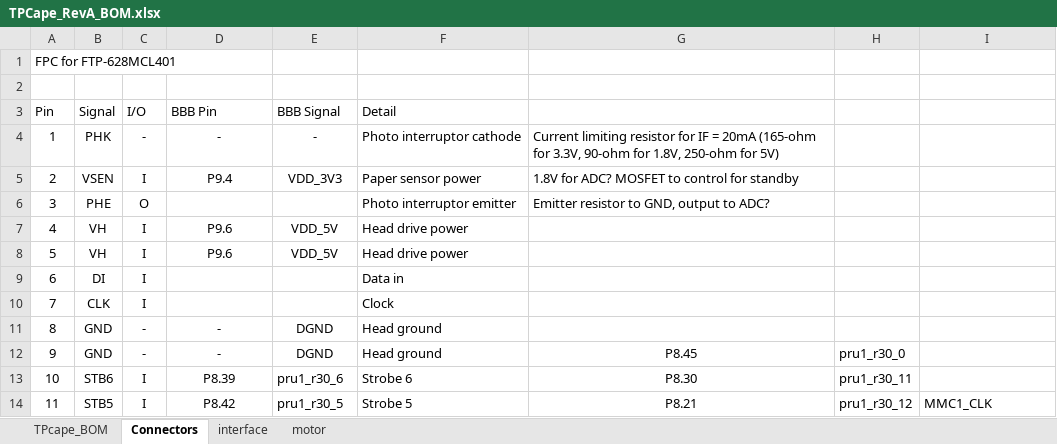
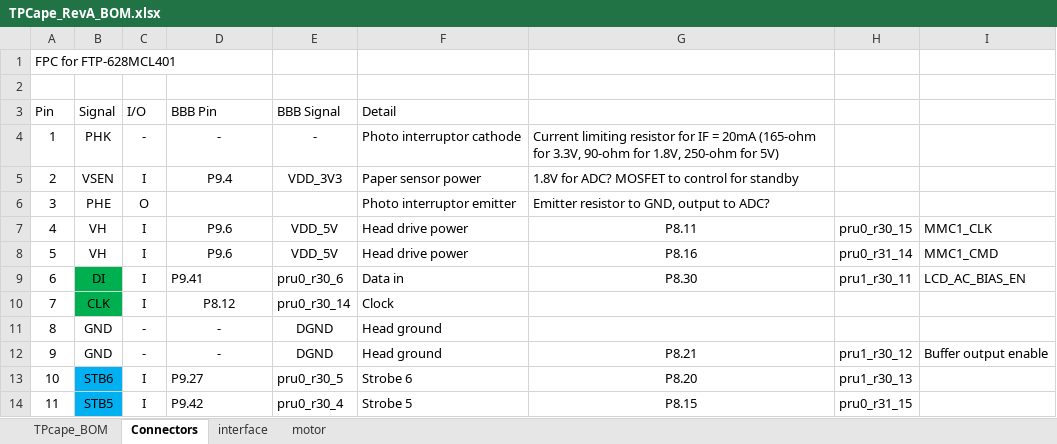
Before and after one commit to cheehieu/thermal-printer, an Excel workbook: docs/TPCape_RevA_BOM.xlsx, sheet Connectors, drawn as a sheet; only a part is shown; values as stored, in another font and other column widths than the file's, no borders; the diff covers the shown part only; the diff names each change by its address in the sheet, - before the commit and + after, or states it on an @@ line.

Commit message:
Assigned buffers and added drv8833c libs

```diff
--- a/docs/TPCape_RevA_BOM.xlsx (sheet Connectors)
+++ b/docs/TPCape_RevA_BOM.xlsx (sheet Connectors)
-G7: (empty)
+G7: P8.11
-H7: (empty)
+H7: pru0_r30_15
-I7: (empty)
+I7: MMC1_CLK
-G8: (empty)
+G8: P8.16
-H8: (empty)
+H8: pru0_r31_14
-I8: (empty)
+I8: MMC1_CMD
-B9:B10 fill: none
+B9:B10 fill: #00B050
-D9 (BBB Pin): (empty)
+D9 (BBB Pin): P9.41
-E9 (BBB Signal): (empty)
+E9 (BBB Signal): pru0_r30_6
-G9: (empty)
+G9: P8.30
-H9: (empty)
+H9: pru1_r30_11
-I9: (empty)
+I9: LCD_AC_BIAS_EN
-D10 (BBB Pin): (empty)
+D10 (BBB Pin): P8.12
-E10 (BBB Signal): (empty)
+E10 (BBB Signal): pru0_r30_14
-G12: P8.45
+G12: P8.21
-H12: pru1_r30_0
+H12: pru1_r30_12
-I12: (empty)
+I12: Buffer output enable
-B13:B14 fill: none
+B13:B14 fill: #00B0F0
-D13 (BBB Pin): P8.39
+D13 (BBB Pin): P9.27
-D13:D14 alignment: center
+D13:D14 alignment: left
-E13 (BBB Signal): pru1_r30_6
+E13 (BBB Signal): pru0_r30_5
-G13: P8.30
+G13: P8.20
-H13: pru1_r30_11
+H13: pru1_r30_13
-D14 (BBB Pin): P8.42
+D14 (BBB Pin): P9.42
-E14 (BBB Signal): pru1_r30_5
+E14 (BBB Signal): pru0_r30_4
-G14: P8.21
+G14: P8.15
-H14: pru1_r30_12
+H14: pru0_r31_15
-I14: MMC1_CLK
+I14: (empty)
```
Also changed, not shown: 43 edited cells and cell formats elsewhere in this sheet, 10 other files.
